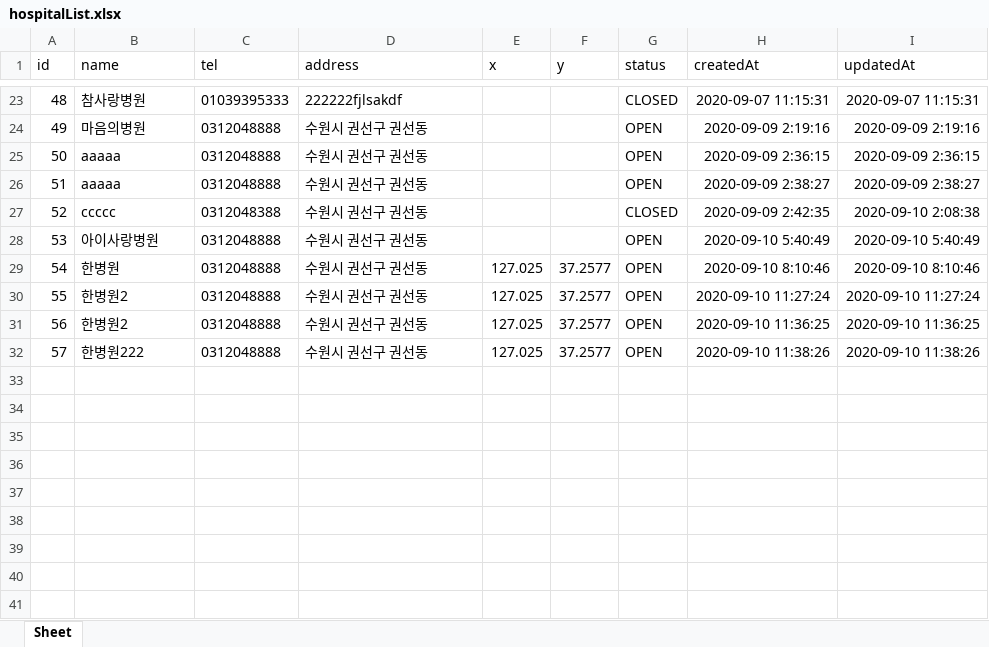
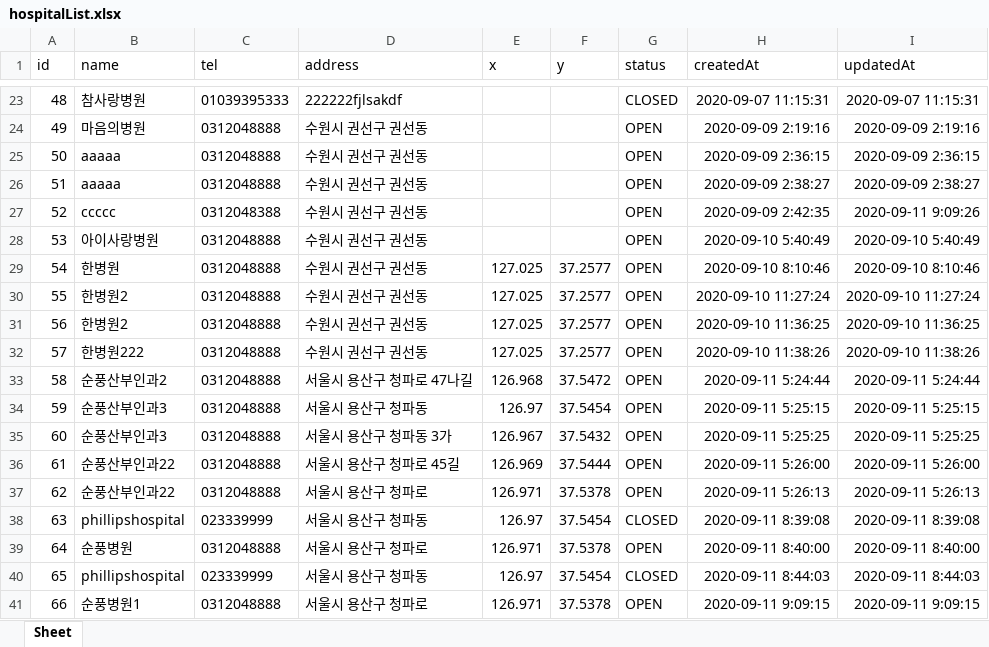
Before and after one commit to oheunkwon/OpenedHospital, an Excel workbook: hospitalList.xlsx, sheet Sheet, drawn as a sheet; only a part is shown, gaps mark what is left out; values as stored, in another font and other column widths than the file's, no borders; the diff names each change by its address in the sheet, - before the commit and + after, or states it on an @@ line.

```diff
--- a/hospitalList.xlsx (sheet Sheet)
+++ b/hospitalList.xlsx (sheet Sheet)
-G27 (status): CLOSED
+G27 (status): OPEN
-I27 (updatedAt): 2020-09-10 2:08:38
+I27 (updatedAt): 2020-09-11 9:09:26
+row 33: 58 | 순풍산부인과2 | 0312048888 | 서울시 용산구 청파로 47나길 | 126.968 | 37.5472 | OPEN | 2020-09-11 5:24:44 | 2020-09-11 5:24:44
+row 34: 59 | 순풍산부인과3 | 0312048888 | 서울시 용산구 청파동 | 126.97 | 37.5454 | OPEN | 2020-09-11 5:25:15 | 2020-09-11 5:25:15
+row 35: 60 | 순풍산부인과3 | 0312048888 | 서울시 용산구 청파동 3가 | 126.967 | 37.5432 | OPEN | 2020-09-11 5:25:25 | 2020-09-11 5:25:25
+row 36: 61 | 순풍산부인과22 | 0312048888 | 서울시 용산구 청파로 45길 | 126.969 | 37.5444 | OPEN | 2020-09-11 5:26:00 | 2020-09-11 5:26:00
+row 37: 62 | 순풍산부인과22 | 0312048888 | 서울시 용산구 청파로 | 126.971 | 37.5378 | OPEN | 2020-09-11 5:26:13 | 2020-09-11 5:26:13
+row 38: 63 | phillipshospital | 023339999 | 서울시 용산구 청파동 | 126.97 | 37.5454 | CLOSED | 2020-09-11 8:39:08 | 2020-09-11 8:39:08
+row 39: 64 | 순풍병원 | 0312048888 | 서울시 용산구 청파로 | 126.971 | 37.5378 | OPEN | 2020-09-11 8:40:00 | 2020-09-11 8:40:00
+row 40: 65 | phillipshospital | 023339999 | 서울시 용산구 청파동 | 126.97 | 37.5454 | CLOSED | 2020-09-11 8:44:03 | 2020-09-11 8:44:03
+row 41: 66 | 순풍병원1 | 0312048888 | 서울시 용산구 청파로 | 126.971 | 37.5378 | OPEN | 2020-09-11 9:09:15 | 2020-09-11 9:09:15
```
Also changed, not shown: 1 other file.
